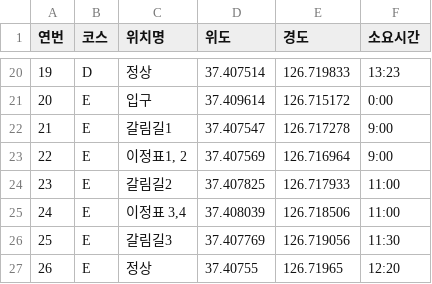
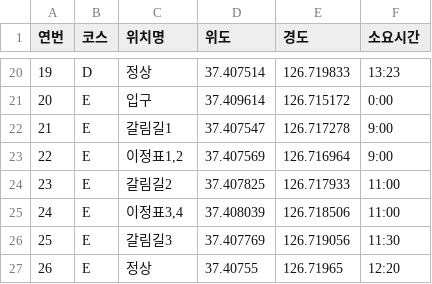
Before and after one commit to dprlive93/map_test, a CSV file: 등산경로.csv, drawn as a sheet; only a part is shown, gaps mark what is left out.

Commit message:
Update 등산경로.csv

```diff
--- a/등산경로.csv
+++ b/등산경로.csv
@@ -22,5 +22,5 @@
 21,E,갈림길1,37.407547,126.717278,9:00
-22,E,"이정표1, 2",37.407569,126.716964,9:00
+22,E,"이정표1,2",37.407569,126.716964,9:00
 23,E,갈림길2,37.407825,126.717933,11:00
-24,E,"이정표 3,4",37.408039,126.718506,11:00
+24,E,"이정표3,4",37.408039,126.718506,11:00
 25,E,갈림길3,37.407769,126.719056,11:30
```
